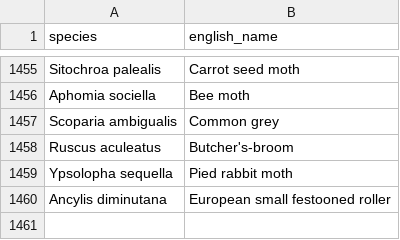
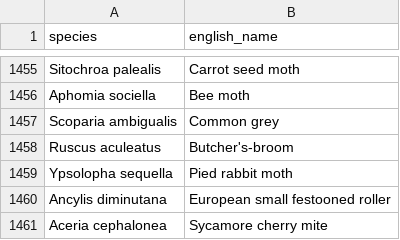
Before and after one commit to lswoboda2/biodiversity-dashboard, a CSV file: species_api_cache.csv, drawn as a sheet; only a part is shown, gaps mark what is left out.

```diff
--- a/species_api_cache.csv
+++ b/species_api_cache.csv
@@ -1464 +1464,2 @@ Ypsolopha sequella,Pied rabbit moth
 Ancylis diminutana,European small festooned roller
+Aceria cephalonea,Sycamore cherry mite
```
Also changed, not shown: 1 other file.
